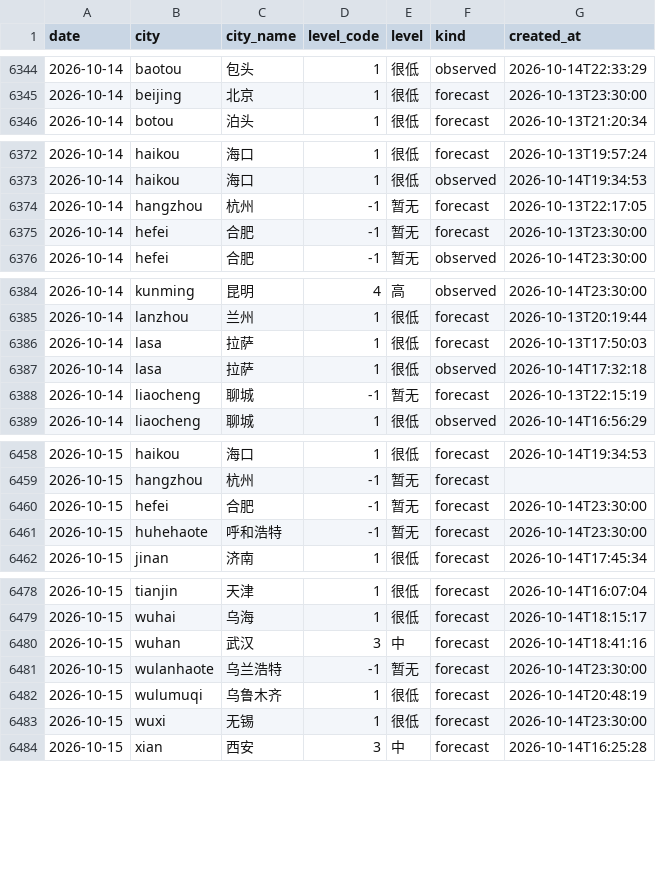
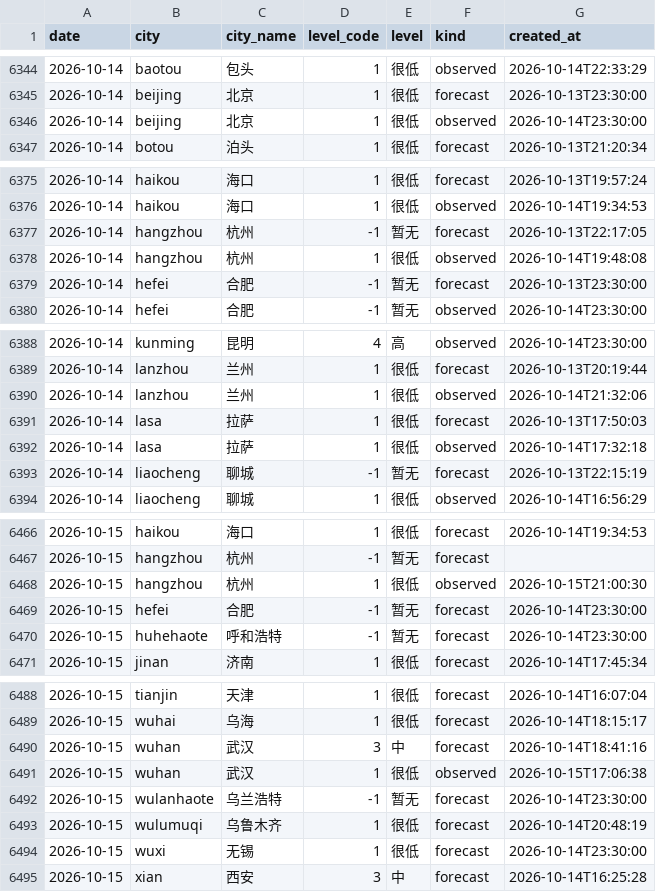
Before and after one commit to myysophia/pollen-sentinel, a CSV file: data/daily/pollen.csv, drawn as a sheet; only a part is shown, gaps mark what is left out; the diff covers the shown part only; the diff names each change by its address in the sheet, - before the commit and + after, or states it on an @@ line.

```diff
--- a/data/daily/pollen.csv
+++ b/data/daily/pollen.csv
+row 6346: 2026-10-14 | beijing | 北京 | 1 | 很低 | observed | 2026-10-14T23:30:00
+row 6378: 2026-10-14 | hangzhou | 杭州 | 1 | 很低 | observed | 2026-10-14T19:48:08
+row 6390: 2026-10-14 | lanzhou | 兰州 | 1 | 很低 | observed | 2026-10-14T21:32:06
+row 6468: 2026-10-15 | hangzhou | 杭州 | 1 | 很低 | observed | 2026-10-15T21:00:30
+row 6491: 2026-10-15 | wuhan | 武汉 | 1 | 很低 | observed | 2026-10-15T17:06:38
```
Also changed, not shown: 13 added rows and 17 edited cells elsewhere in this file, data/daily/weather.csv, 16 other files.
